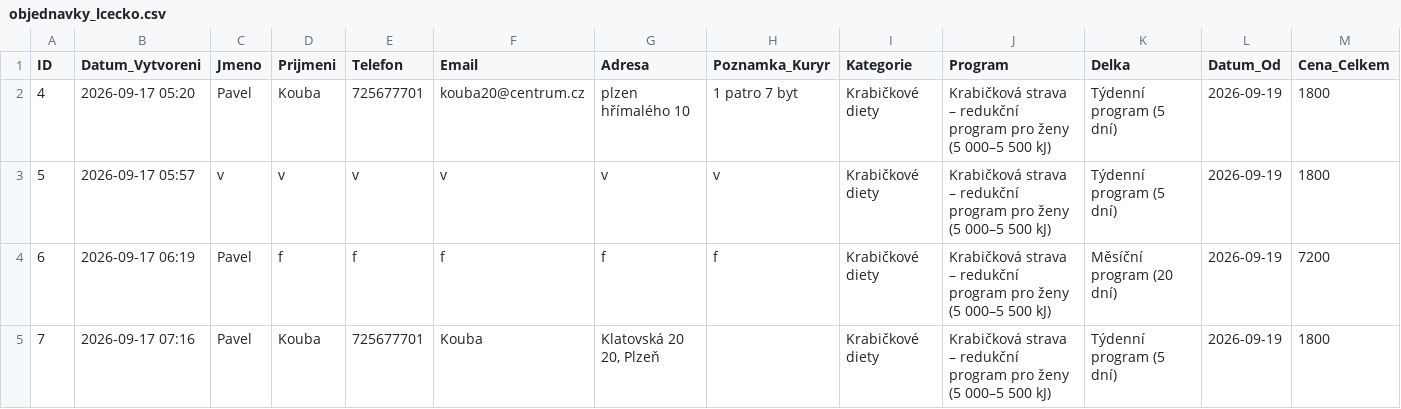
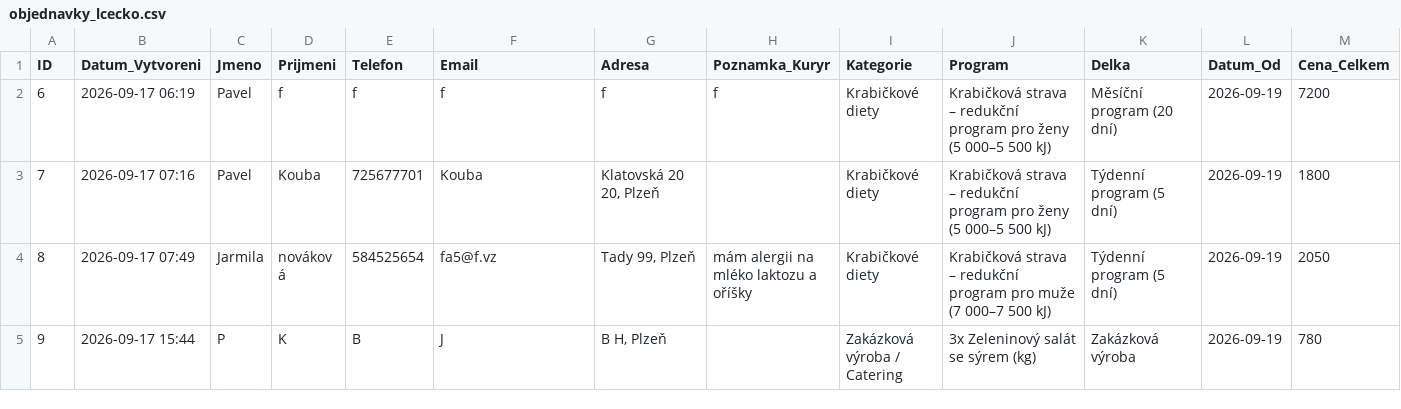
Before and after one commit to Kairlai/lcecko_app, a CSV file: objednavky_lcecko.csv, drawn as a sheet; only a part is shown; the shorter side is filled out with more unchanged rows; rows hold the shown columns only; the diff names each change by its address in the sheet, - before the commit and + after, or states it on an @@ line.

Commit message:
Aktualizace objednavek L-Cecko

```diff
--- a/objednavky_lcecko.csv
+++ b/objednavky_lcecko.csv
-row 2: 4 | 2026-09-17 05:20 | Pavel | Kouba | 725677701 | kouba20@centrum.cz | plzen hřímalého 10 | 1 patro 7 byt | Krabičkové diety | Krabičková strava – redukční program pro ženy (5 000–5 500 kJ) | Týdenní program (5 dní) | 2026-09-19 | 1800
-row 3: 5 | 2026-09-17 05:57 | v | v | v | v | v | v | Krabičkové diety | Krabičková strava – redukční program pro ženy (5 000–5 500 kJ) | Týdenní program (5 dní) | 2026-09-19 | 1800
```
